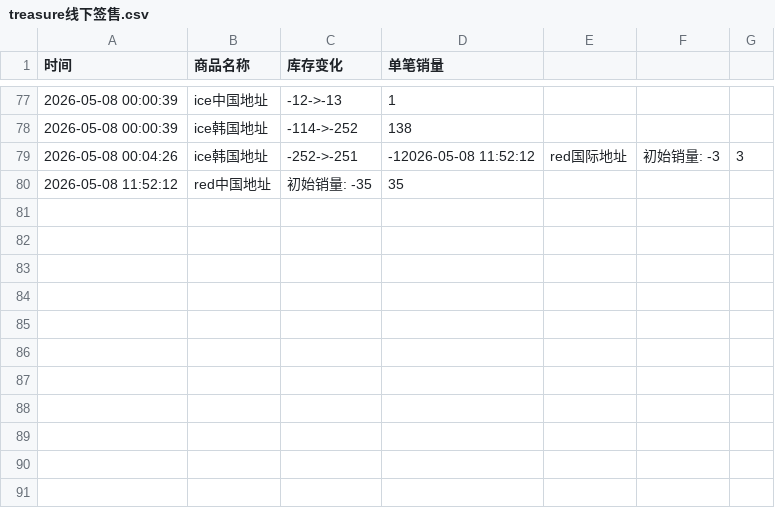
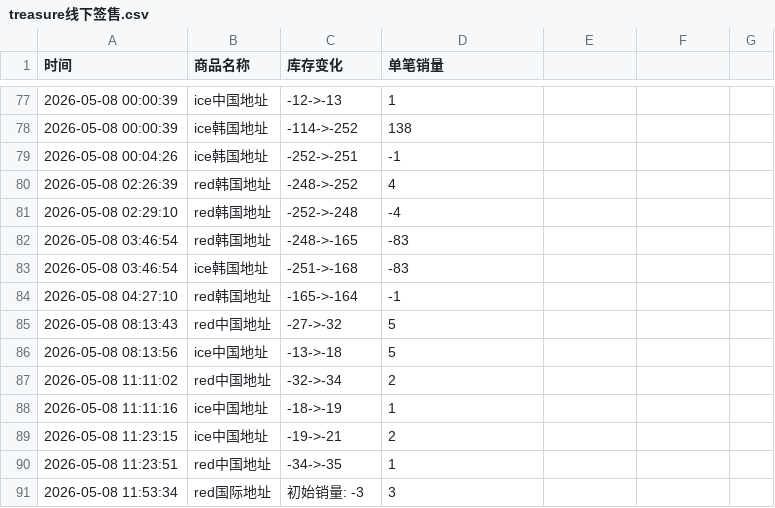
Before and after one commit to yuiki001/treasure_k40509, a CSV file: treasure线下签售.csv, drawn as a sheet; only a part is shown, gaps mark what is left out.

Commit message:
自动更新数据 2026-05-08 11:53:35

```diff
--- a/treasure线下签售.csv
+++ b/treasure线下签售.csv
@@ -78,3 +78,14 @@
 2026-05-08 00:00:39,ice韩国地址,-114->-252,138
-2026-05-08 00:04:26,ice韩国地址,-252->-251,-12026-05-08 11:52:12,red国际地址,初始销量: -3,3
-2026-05-08 11:52:12,red中国地址,初始销量: -35,35
+2026-05-08 00:04:26,ice韩国地址,-252->-251,-1
+2026-05-08 02:26:39,red韩国地址,-248->-252,4
+2026-05-08 02:29:10,red韩国地址,-252->-248,-4
+2026-05-08 03:46:54,red韩国地址,-248->-165,-83
+2026-05-08 03:46:54,ice韩国地址,-251->-168,-83
+2026-05-08 04:27:10,red韩国地址,-165->-164,-1
+2026-05-08 08:13:43,red中国地址,-27->-32,5
+2026-05-08 08:13:56,ice中国地址,-13->-18,5
+2026-05-08 11:11:02,red中国地址,-32->-34,2
+2026-05-08 11:11:16,ice中国地址,-18->-19,1
+2026-05-08 11:23:15,ice中国地址,-19->-21,2
+2026-05-08 11:23:51,red中国地址,-34->-35,1
+2026-05-08 11:53:34,red国际地址,初始销量: -3,3
```
